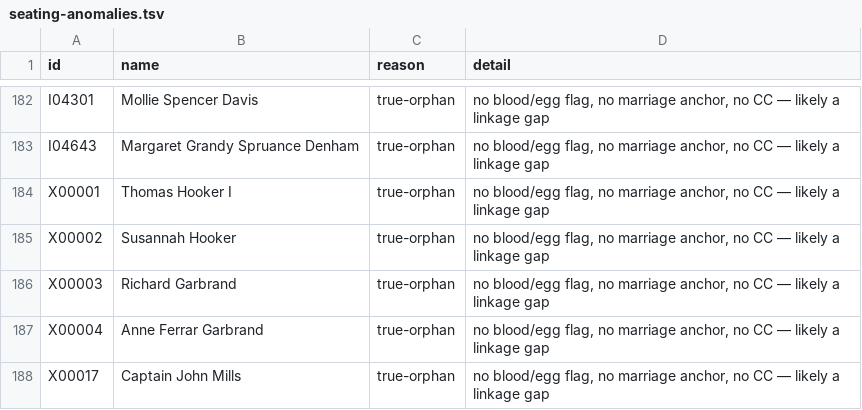
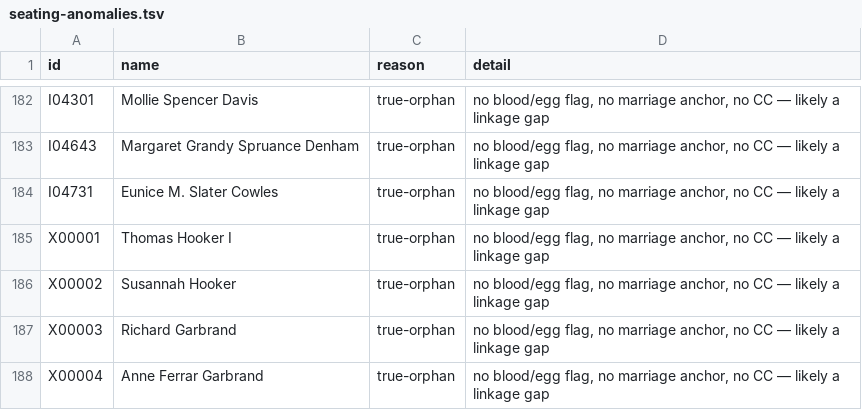
Before and after one commit to 35degrees/hookerfamily041726, a TSV file: seating-anomalies.tsv, drawn as a sheet; only a part is shown, gaps mark what is left out; the shorter side is filled out with more unchanged rows; the diff names each change by its address in the sheet, - before the commit and + after, or states it on an @@ line.

```diff
--- a/seating-anomalies.tsv
+++ b/seating-anomalies.tsv
+row 184: I04731 | Eunice M. Slater Cowles | true-orphan | no blood/egg flag, no marriage anchor, no CC — likely a linkage gap
```
Also changed, not shown: 1 other file.
